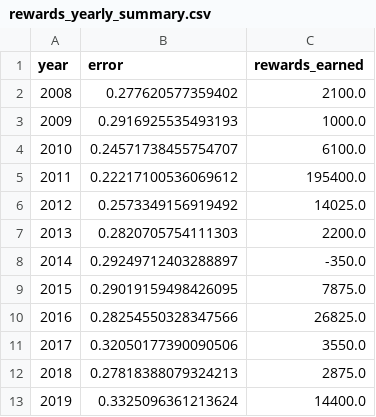
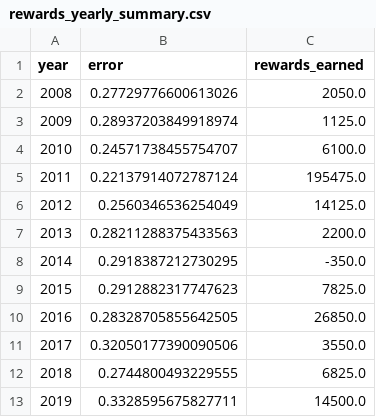
Before and after one commit to abhishek374/dream11, a CSV file: Data/rewards_yearly_summary.csv, drawn as a sheet.

```diff
--- a/Data/rewards_yearly_summary.csv
+++ b/Data/rewards_yearly_summary.csv
@@ -1,13 +1,13 @@
 year,error,rewards_earned
-2008,0.277620577359402,2100.0
-2009,0.2916925535493193,1000.0
+2008,0.27729776600613026,2050.0
+2009,0.28937203849918974,1125.0
 2010,0.24571738455754707,6100.0
-2011,0.22217100536069612,195400.0
-2012,0.2573349156919492,14025.0
-2013,0.2820705754111303,2200.0
-2014,0.29249712403288897,-350.0
-2015,0.29019159498426095,7875.0
-2016,0.28254550328347566,26825.0
+2011,0.22137914072787124,195475.0
+2012,0.2560346536254049,14125.0
+2013,0.28211288375433563,2200.0
+2014,0.2918387212730295,-350.0
+2015,0.2912882317747623,7825.0
+2016,0.28328705855642505,26850.0
 2017,0.32050177390090506,3550.0
-2018,0.27818388079324213,2875.0
-2019,0.3325096361213624,14400.0
+2018,0.2744800493229555,6825.0
+2019,0.3328595675827711,14500.0
```
Also changed, not shown: Data/pred_team11.csv, Data/rewards_df.csv, 19 other files.
